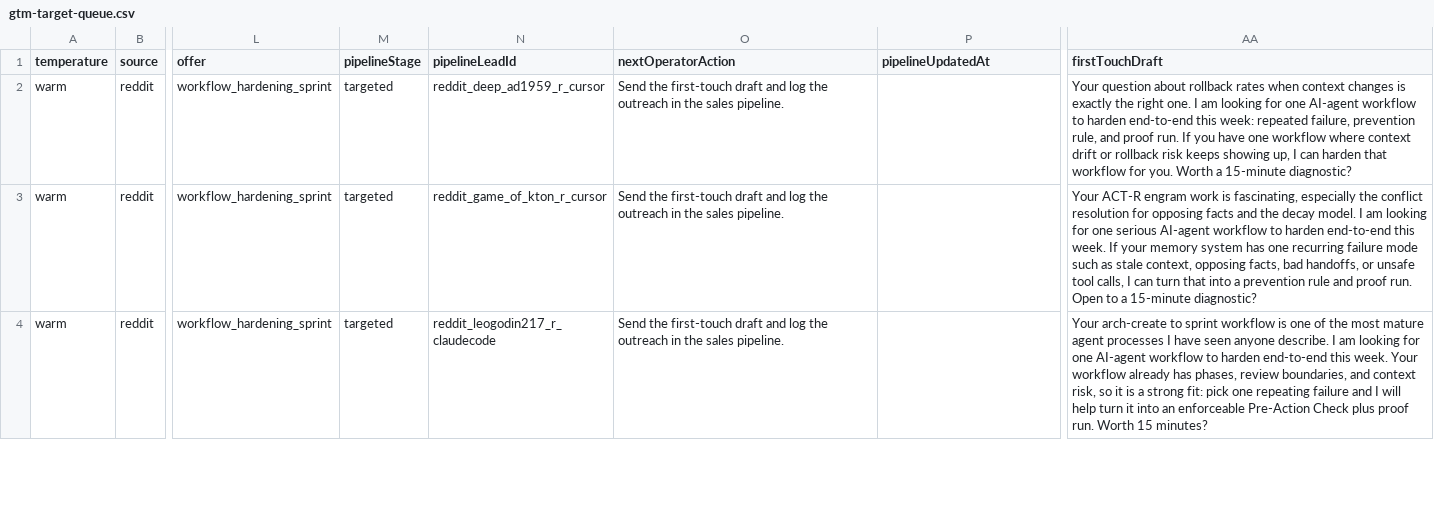
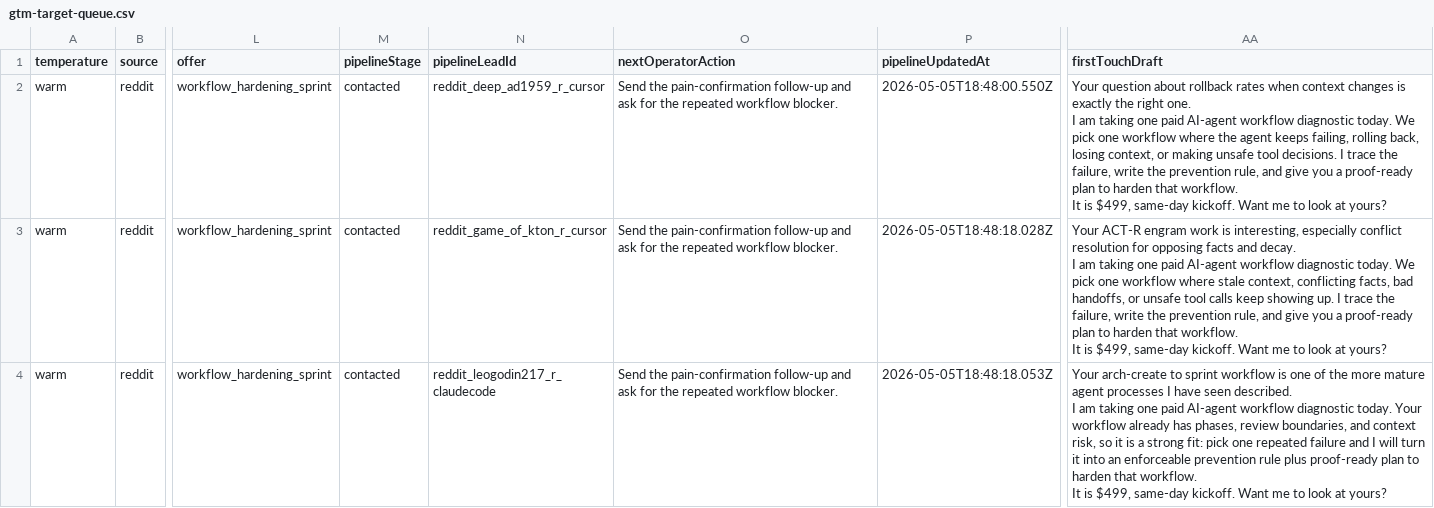
Before and after one commit to IgorGanapolsky/ThumbGate, a CSV file: docs/marketing/gtm-target-queue.csv, drawn as a sheet; only a part is shown, gaps mark what is left out; ↵ is a line break in a cell; the diff covers the shown part only; the diff names each change by its address in the sheet, - before the commit and + after, or states it on an @@ line.

```diff
--- a/docs/marketing/gtm-target-queue.csv
+++ b/docs/marketing/gtm-target-queue.csv
-M2:M4 (pipelineStage): targeted
+M2:M4 (pipelineStage): contacted
-O2:O4 (nextOperatorAction): Send the first-touch draft and log the outreach in the sales pipeline.
+O2:O4 (nextOperatorAction): Send the pain-confirmation follow-up and ask for the repeated workflow blocker.
-P2 (pipelineUpdatedAt): (empty)
+P2 (pipelineUpdatedAt): 2026-05-05T18:48:00.550Z
-AA2 (firstTouchDraft): …I am looking for one AI-agent workflow to harden end-to-end this week: repeated failure, prevention rule, and proof run. If you have one workflow where context drift or rollback risk keeps showing up, I can harden that workflow for you. Worth a 15-minute diagnostic?
+AA2 (firstTouchDraft): …I am taking one paid AI-agent workflow diagnostic today. We pick one workflow where the agent keeps failing, rolling back, losing context, or making unsafe tool decisions. I trace the failure, write the prevention rule, and give you a proof-ready plan to harden that workflow. ↵ It is $499, same-day kickoff. Want me to look at yours?
-P3 (pipelineUpdatedAt): (empty)
+P3 (pipelineUpdatedAt): 2026-05-05T18:48:18.028Z
-AA3 (firstTouchDraft): …work is fascinating, especially the conflict resolution for opposing facts and the decay model. I am looking for one serious AI-agent workflow to harden end-to-end this week. If your memory system has one recurring failure mode such as stale context, opposing facts, bad handoffs, or unsafe tool calls, I can turn that into a prevention rule and proof run. Open to a 15-minute diagnostic?
+AA3 (firstTouchDraft): …work is interesting, especially conflict resolution for opposing facts and decay. ↵ I am taking one paid AI-agent workflow diagnostic today. We pick one workflow where stale context, conflicting facts, bad handoffs, or unsafe tool calls keep showing up. I trace the failure, write the prevention rule, and give you a proof-ready plan to harden that workflow. ↵ It is $499, same-day kickoff. Want me to look at yours?
-P4 (pipelineUpdatedAt): (empty)
+P4 (pipelineUpdatedAt): 2026-05-05T18:48:18.053Z
-AA4 (firstTouchDraft): …of the most mature agent processes I have seen anyone describe. I am looking for one AI-agent workflow to harden end-to-end this week. Your workflow already has phases, review boundaries, and context risk, so it is a strong fit: pick one repeating failure and I will help turn it into an enforceable Pre-Action Check plus proof run. Worth 15 minutes?
+AA4 (firstTouchDraft): …of the more mature agent processes I have seen described. ↵ I am taking one paid AI-agent workflow diagnostic today. Your workflow already has phases, review boundaries, and context risk, so it is a strong fit: pick one repeated failure and I will turn it into an enforceable prevention rule plus proof-ready plan to harden that workflow. ↵ It is $499, same-day kickoff. Want me to look at yours?
```
Also changed, not shown: 122 edited cells elsewhere in this file, docs/marketing/gtm-marketplace-surfaces.csv, docs/marketing/operator-send-now.csv, 44 other files.
